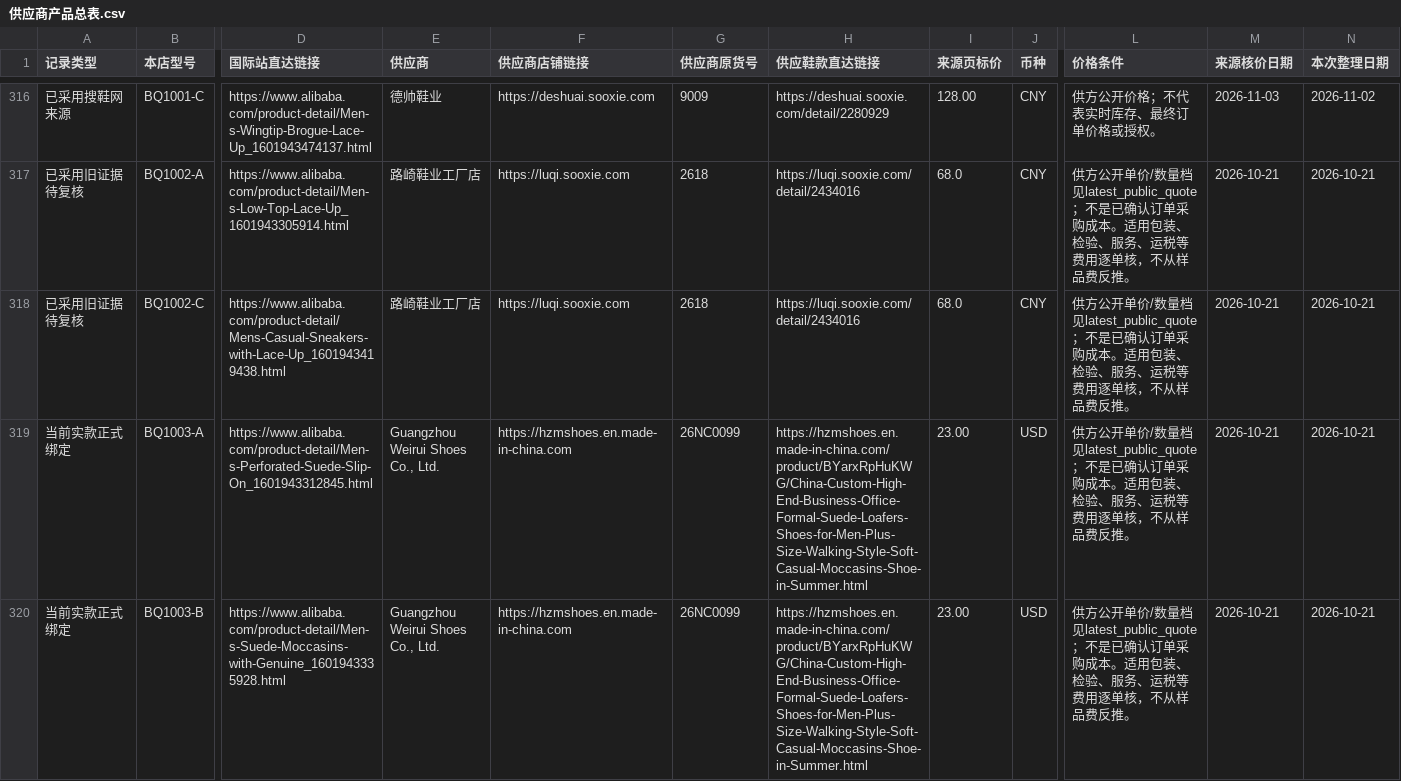
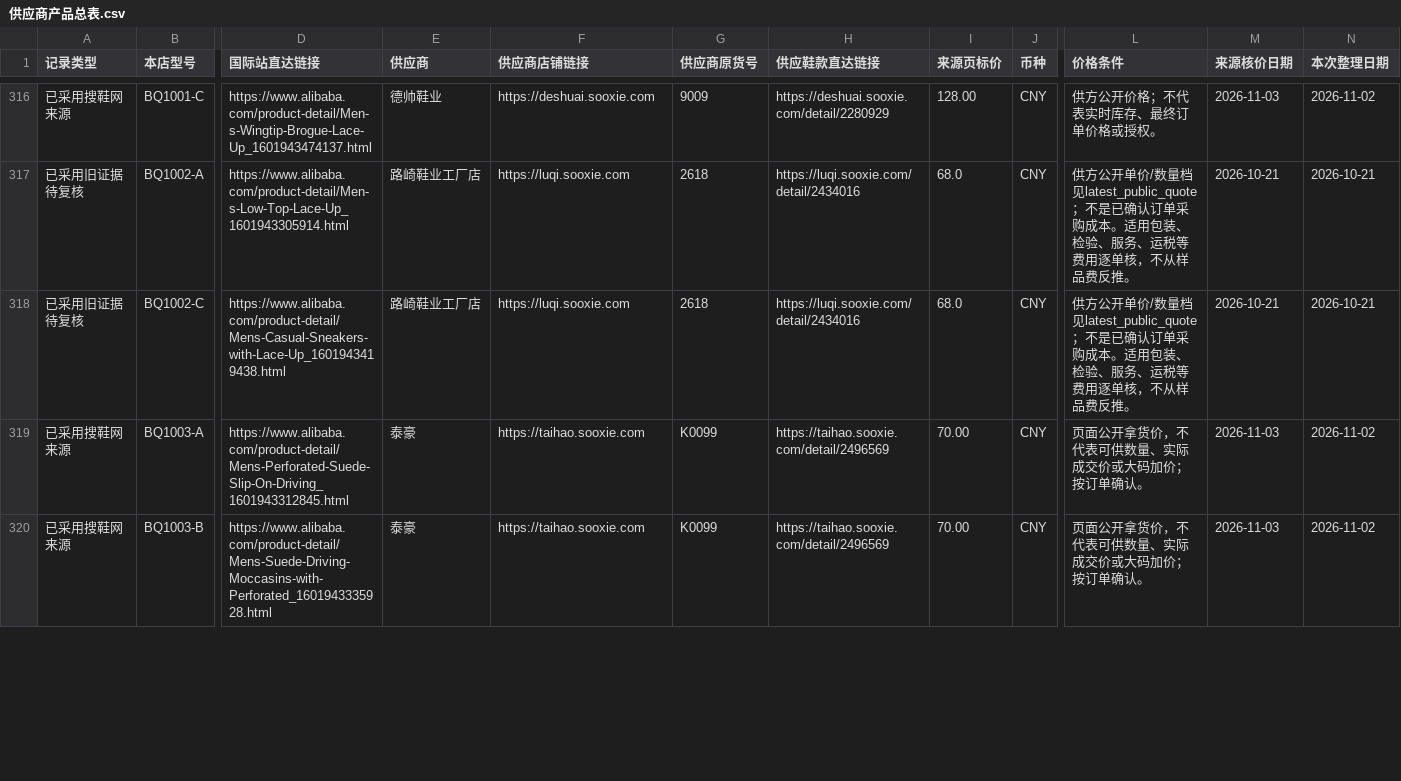
Before and after one commit to 421345308/beiqiang-cross-border-operations, a CSV file: 02_Alibaba运营/05_扩品工程/供应商产品总表/供应商产品总表.csv, drawn as a sheet; only a part is shown, gaps mark what is left out; the diff covers the shown part only; the diff names each change by its address in the sheet, - before the commit and + after, or states it on an @@ line.

Commit message:
Replace another loafer and track pending reviews

```diff
--- a/02_Alibaba运营/05_扩品工程/供应商产品总表/供应商产品总表.csv
+++ b/02_Alibaba运营/05_扩品工程/供应商产品总表/供应商产品总表.csv
-A319:A320 (记录类型): 当前实款正式绑定
+A319:A320 (记录类型): 已采用搜鞋网来源
-D319 (国际站直达链接): https://www.alibaba.com/product-detail/Men-s-Perforated-Suede-Slip-On_1601943312845.html
+D319 (国际站直达链接): https://www.alibaba.com/product-detail/Mens-Perforated-Suede-Slip-On-Driving_1601943312845.html
-E319:E320 (供应商): Guangzhou Weirui Shoes Co., Ltd.
+E319:E320 (供应商): 泰豪
-F319:F320 (供应商店铺链接): https://hzmshoes.en.made-in-china.com
+F319:F320 (供应商店铺链接): https://taihao.sooxie.com
-G319:G320 (供应商原货号): 26NC0099
+G319:G320 (供应商原货号): K0099
-H319:H320 (供应鞋款直达链接): https://hzmshoes.en.made-in-china.com/product/BYarxRpHuKWG/China-Custom-High-End-Business-Office-Formal-Suede-Loafers-Shoes-for-Men-Plus-Size-Walking-Style-Soft-Casual-Moccasins-Shoe-in-Summer.html
+H319:H320 (供应鞋款直达链接): https://taihao.sooxie.com/detail/2496569
-I319:I320 (来源页标价): 23.00
+I319:I320 (来源页标价): 70.00
-J319:J320 (币种): USD
+J319:J320 (币种): CNY
-L319:L320 (价格条件): 供方公开单价/数量档见latest_public_quote；不是已确认订单采购成本。适用包装、检验、服务、运税等费用逐单核，不从样品费反推。
+L319:L320 (价格条件): 页面公开拿货价，不代表可供数量、实际成交价或大码加价；按订单确认。
-M319:M320 (来源核价日期): 2026-10-21
+M319:M320 (来源核价日期): 2026-11-03
-N319:N320 (本次整理日期): 2026-10-21
+N319:N320 (本次整理日期): 2026-11-02
-D320 (国际站直达链接): https://www.alibaba.com/product-detail/Men-s-Suede-Moccasins-with-Genuine_1601943335928.html
+D320 (国际站直达链接): https://www.alibaba.com/product-detail/Mens-Suede-Driving-Moccasins-with-Perforated_1601943335928.html
```
Also changed, not shown: 23 edited cells elsewhere in this file, 18 other files.
